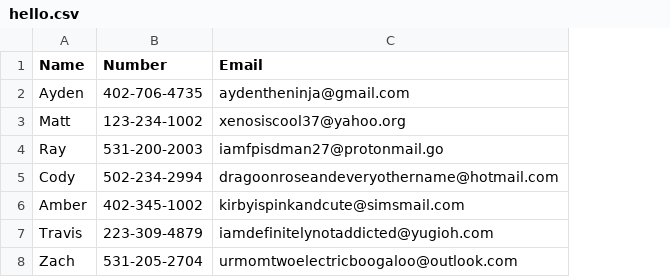
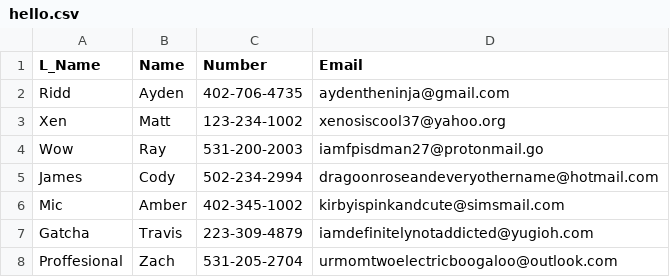
Before and after one commit to AyRidd03/ScriptingLanguagesSpring2023, a CSV file: DataValidator/hello.csv, drawn as a sheet; the diff names each change by its address in the sheet, - before the commit and + after, or states it on an @@ line.

Commit message:
Working on Data Validation Menu:     > Messed with file_validator Processing     > Got a half functioning Menu with options 0-3 working     > Coming up with a plan to actually perform the assignment with the new information given
What needs to be done:
    > Search for data separated by commas in csv files
    > set up a list of valid data
    > Clean up the README.md
    > Look into Password Validator and why this is in the commit

```diff
--- a/DataValidator/hello.csv
+++ b/DataValidator/hello.csv
+column A (L_Name), rows 2-8: Ridd | Xen | Wow | James | Mic | Gatcha | Proffesional
```
Also changed, not shown: 3 other files.
